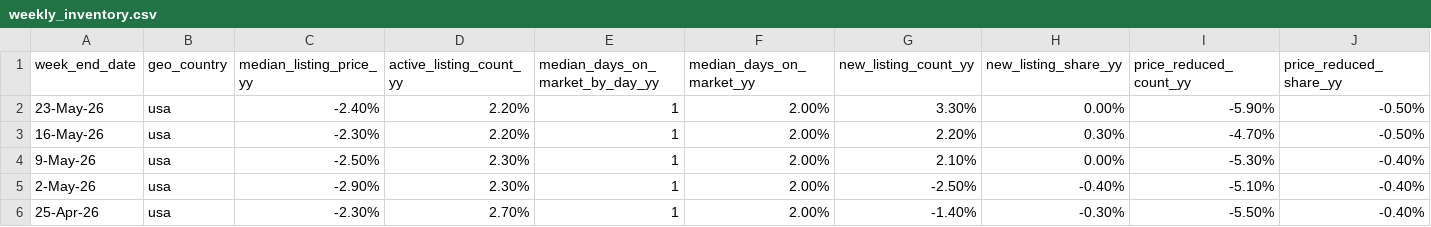
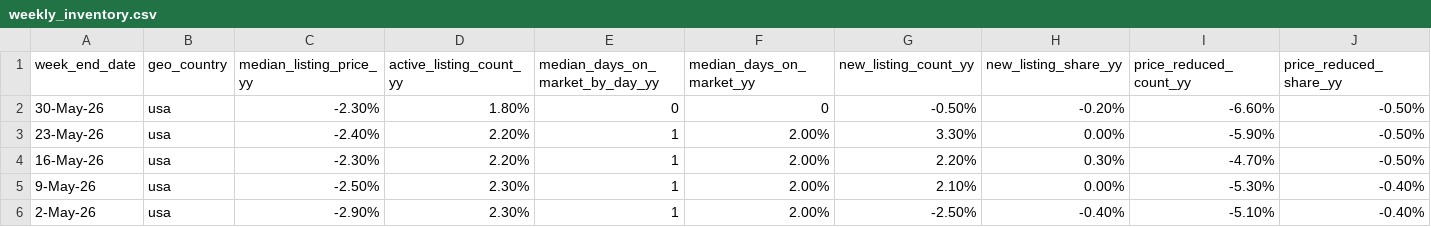
Before and after one commit to Frankyfive/Market_report, a CSV file: data/cache/weekly_inventory.csv, drawn as a sheet; only a part is shown; the shorter side is filled out with more unchanged rows; the diff names each change by its address in the sheet, - before the commit and + after, or states it on an @@ line.

```diff
--- a/data/cache/weekly_inventory.csv
+++ b/data/cache/weekly_inventory.csv
+row 2: 30-May-26 | usa | -2.30% | 1.80% | 0 | 0 | -0.50% | -0.20% | -6.60% | -0.50%
```
Also changed, not shown: 1 other file.
